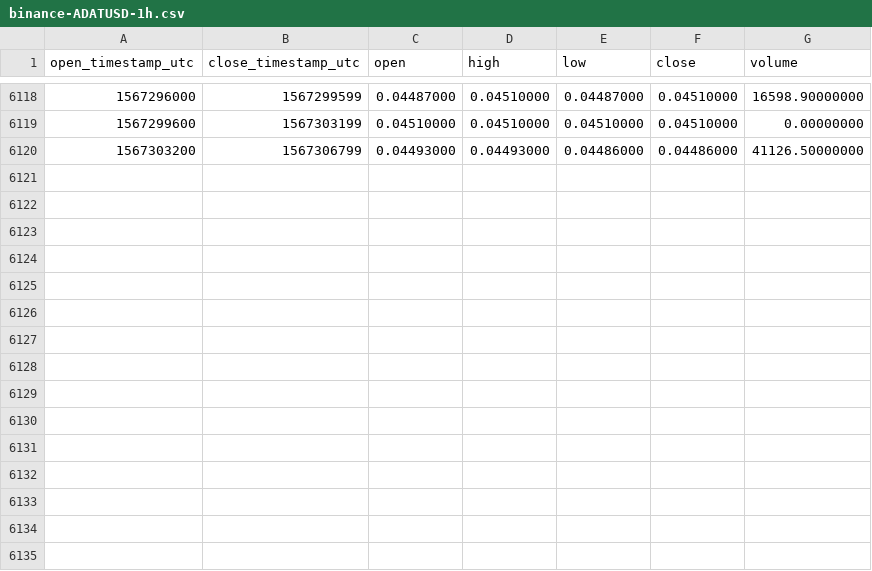
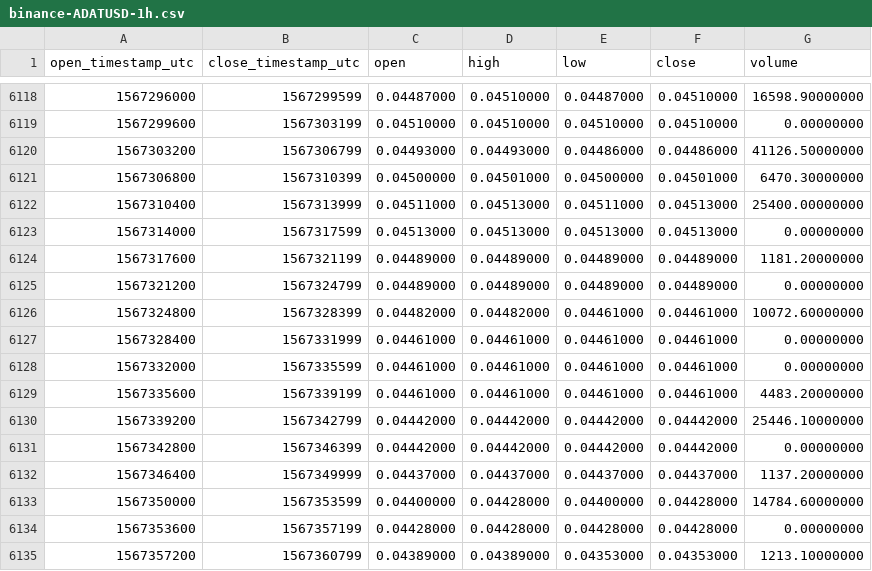
Before and after one commit to cryptobigbro/binance-ADATUSD, a CSV file: binance-ADATUSD-1h.csv, drawn as a sheet; only a part is shown, gaps mark what is left out; the diff names each change by its address in the sheet, - before the commit and + after, or states it on an @@ line.

Commit message:
Update OHLCV data.

```diff
--- a/binance-ADATUSD-1h.csv
+++ b/binance-ADATUSD-1h.csv
+row 6121: 1567306800 | 1567310399 | 0.04500000 | 0.04501000 | 0.04500000 | 0.04501000 | 6470.30000000
+row 6122: 1567310400 | 1567313999 | 0.04511000 | 0.04513000 | 0.04511000 | 0.04513000 | 25400.00000000
+row 6123: 1567314000 | 1567317599 | 0.04513000 | 0.04513000 | 0.04513000 | 0.04513000 | 0.00000000
+row 6124: 1567317600 | 1567321199 | 0.04489000 | 0.04489000 | 0.04489000 | 0.04489000 | 1181.20000000
+row 6125: 1567321200 | 1567324799 | 0.04489000 | 0.04489000 | 0.04489000 | 0.04489000 | 0.00000000
+row 6126: 1567324800 | 1567328399 | 0.04482000 | 0.04482000 | 0.04461000 | 0.04461000 | 10072.60000000
+row 6127: 1567328400 | 1567331999 | 0.04461000 | 0.04461000 | 0.04461000 | 0.04461000 | 0.00000000
+row 6128: 1567332000 | 1567335599 | 0.04461000 | 0.04461000 | 0.04461000 | 0.04461000 | 0.00000000
+row 6129: 1567335600 | 1567339199 | 0.04461000 | 0.04461000 | 0.04461000 | 0.04461000 | 4483.20000000
+row 6130: 1567339200 | 1567342799 | 0.04442000 | 0.04442000 | 0.04442000 | 0.04442000 | 25446.10000000
+row 6131: 1567342800 | 1567346399 | 0.04442000 | 0.04442000 | 0.04442000 | 0.04442000 | 0.00000000
+row 6132: 1567346400 | 1567349999 | 0.04437000 | 0.04437000 | 0.04437000 | 0.04437000 | 1137.20000000
+row 6133: 1567350000 | 1567353599 | 0.04400000 | 0.04428000 | 0.04400000 | 0.04428000 | 14784.60000000
+row 6134: 1567353600 | 1567357199 | 0.04428000 | 0.04428000 | 0.04428000 | 0.04428000 | 0.00000000
+row 6135: 1567357200 | 1567360799 | 0.04389000 | 0.04389000 | 0.04353000 | 0.04353000 | 1213.10000000
```
